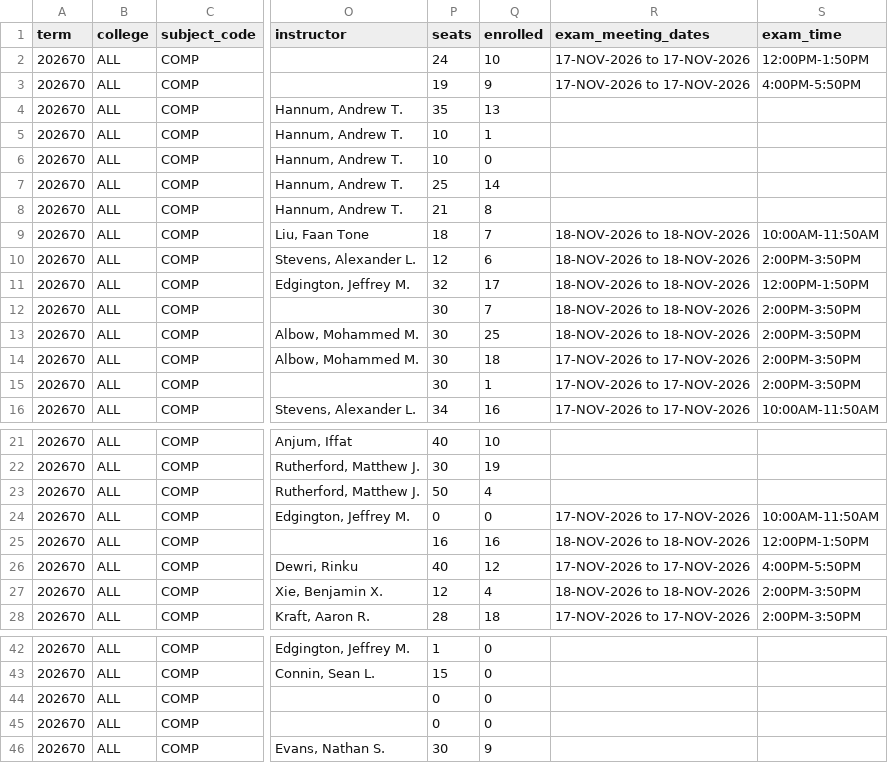
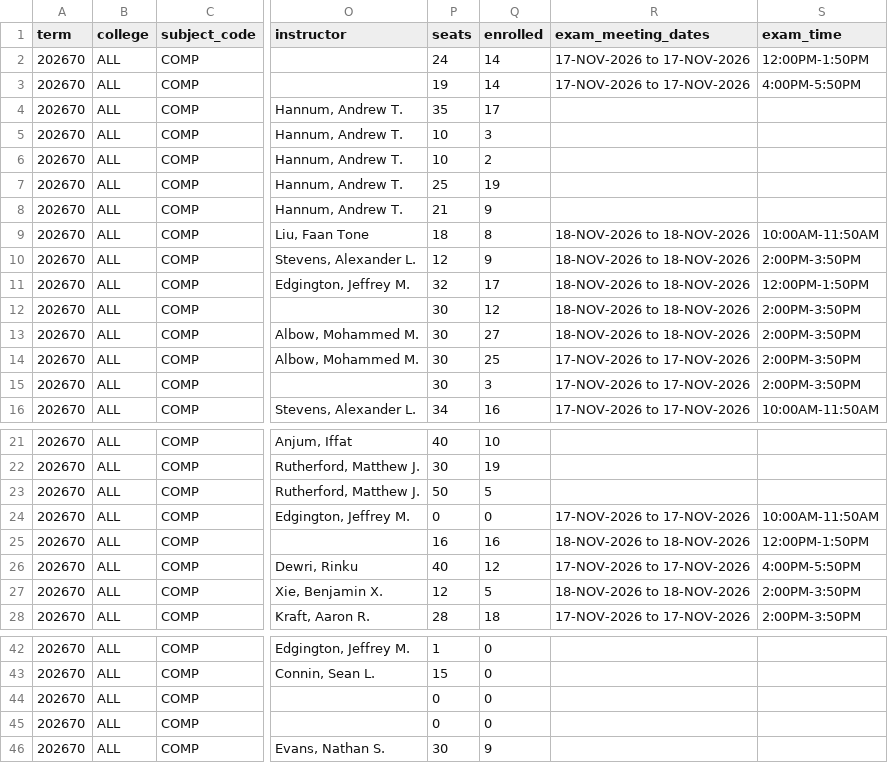
Before and after one commit to alexanderlewisstevens/course_data, a CSV file: data/course_COMP_202670.csv, drawn as a sheet; only a part is shown, gaps mark what is left out; the diff names each change by its address in the sheet, - before the commit and + after, or states it on an @@ line.

```diff
--- a/data/course_COMP_202670.csv
+++ b/data/course_COMP_202670.csv
-Q2 (enrolled): 10
+Q2 (enrolled): 14
-Q3 (enrolled): 9
+Q3 (enrolled): 14
-Q4 (enrolled): 13
+Q4 (enrolled): 17
-Q5 (enrolled): 1
+Q5 (enrolled): 3
-Q6 (enrolled): 0
+Q6 (enrolled): 2
-Q7 (enrolled): 14
+Q7 (enrolled): 19
-Q8 (enrolled): 8
+Q8 (enrolled): 9
-Q9 (enrolled): 7
+Q9 (enrolled): 8
-Q10 (enrolled): 6
+Q10 (enrolled): 9
-Q12 (enrolled): 7
+Q12 (enrolled): 12
-Q13 (enrolled): 25
+Q13 (enrolled): 27
-Q14 (enrolled): 18
+Q14 (enrolled): 25
-Q15 (enrolled): 1
+Q15 (enrolled): 3
-Q23 (enrolled): 4
+Q23 (enrolled): 5
-Q27 (enrolled): 4
+Q27 (enrolled): 5
@@ row 45 moved to row 44: 202670 @@
```
Also changed, not shown: 10 other files.
